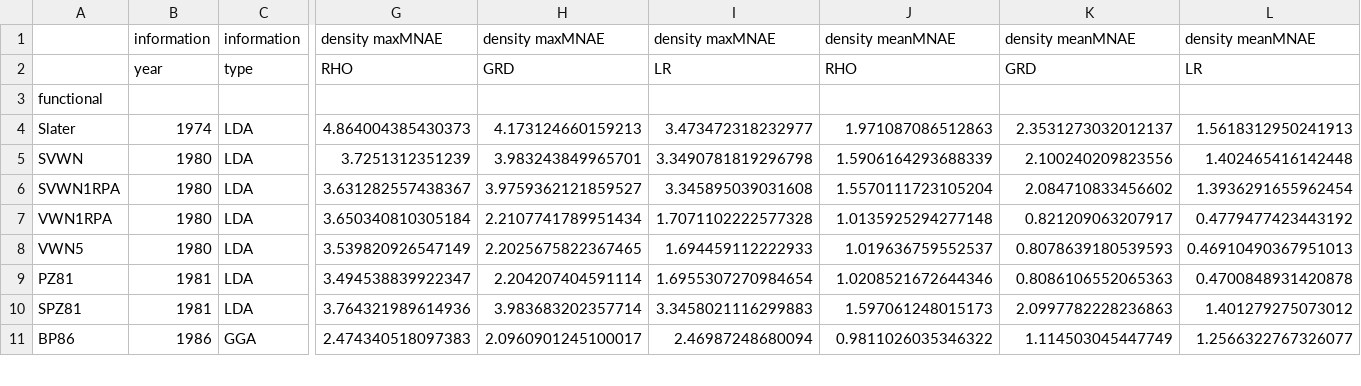
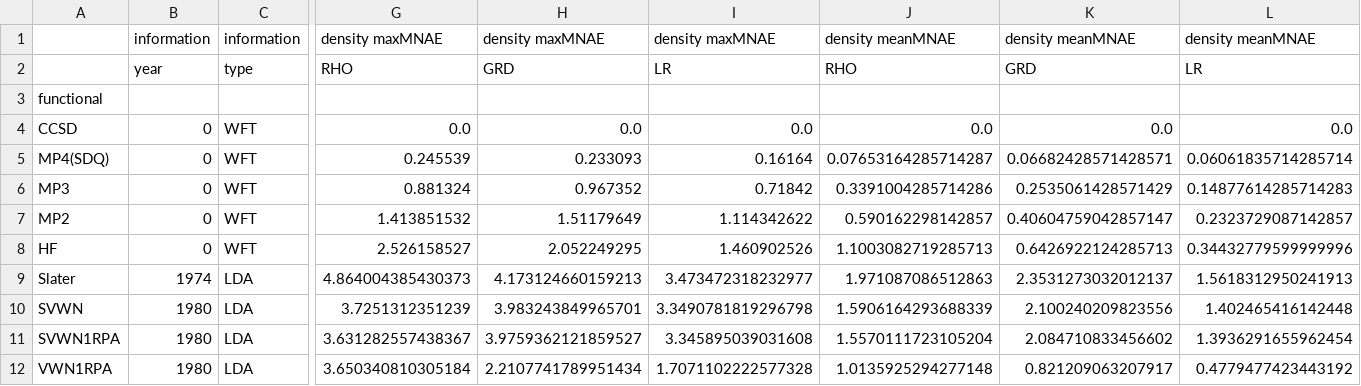
Before and after one commit to ajz34/phd-thesis, a CSV file: scratch/chap-04/assets/raw-data/Table-Summarized.csv, drawn as a sheet; only a part is shown, gaps mark what is left out; the shorter side is filled out with more unchanged rows; rows hold the shown columns only; the diff names each change by its address in the sheet, - before the commit and + after, or states it on an @@ line.

Commit message:
chap-04 update

```diff
--- a/scratch/chap-04/assets/raw-data/Table-Summarized.csv
+++ b/scratch/chap-04/assets/raw-data/Table-Summarized.csv
+row 4: CCSD | 0 | WFT | 0.0 | 0.0 | 0.0 | 0.0 | 0.0 | 0.0
+row 5: MP4(SDQ) | 0 | WFT | 0.245539 | 0.233093 | 0.16164 | 0.07653164285714287 | 0.06682428571428571 | 0.06061835714285714
+row 6: MP3 | 0 | WFT | 0.881324 | 0.967352 | 0.71842 | 0.3391004285714286 | 0.2535061428571429 | 0.14877614285714283
+row 7: MP2 | 0 | WFT | 1.413851532 | 1.51179649 | 1.114342622 | 0.590162298142857 | 0.40604759042857147 | 0.2323729087142857
+row 8: HF | 0 | WFT | 2.526158527 | 2.052249295 | 1.460902526 | 1.1003082719285713 | 0.6426922124285713 | 0.34432779599999996
```
Also changed, not shown: scratch/chap-04/assets/raw-data/functionals.csv, 11 other files.
